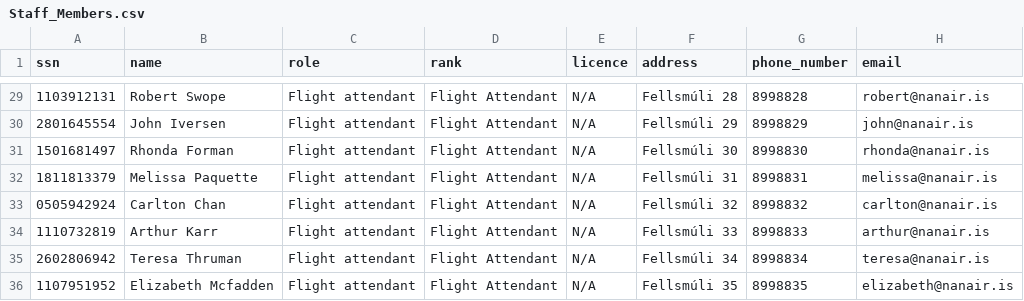
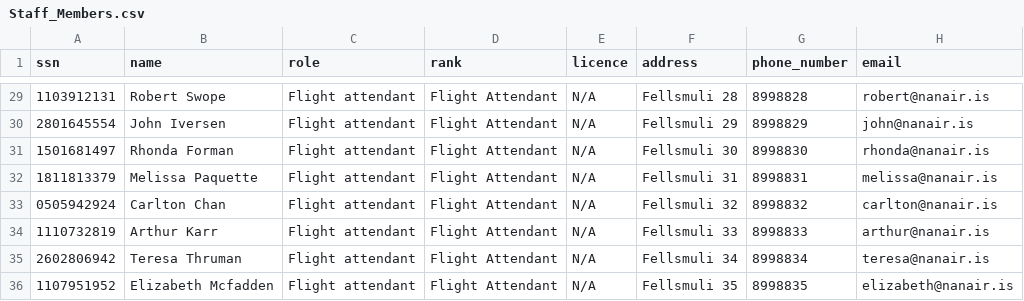
Before and after one commit to svana00/NaN-Air-code, a CSV file: csv_files/Staff_Members.csv, drawn as a sheet; only a part is shown, gaps mark what is left out; the diff covers the shown part only.

```diff
--- a/csv_files/Staff_Members.csv
+++ b/csv_files/Staff_Members.csv
@@ -29,8 +29,8 @@ ssn,name,role,rank,licence,address,phone_number,email
-1103912131,Robert Swope,Flight attendant,Flight Attendant,N/A,Fellsmúli 28,8998828,robert@nanair.is
-2801645554,John Iversen,Flight attendant,Flight Attendant,N/A,Fellsmúli 29,8998829,john@nanair.is
-1501681497,Rhonda Forman,Flight attendant,Flight Attendant,N/A,Fellsmúli 30,8998830,rhonda@nanair.is
-1811813379,Melissa Paquette,Flight attendant,Flight Attendant,N/A,Fellsmúli 31,8998831,melissa@nanair.is
-0505942924,Carlton Chan,Flight attendant,Flight Attendant,N/A,Fellsmúli 32,8998832,carlton@nanair.is
-1110732819,Arthur Karr,Flight attendant,Flight Attendant,N/A,Fellsmúli 33,8998833,arthur@nanair.is
-2602806942,Teresa Thruman,Flight attendant,Flight Attendant,N/A,Fellsmúli 34,8998834,teresa@nanair.is
-1107951952,Elizabeth Mcfadden,Flight attendant,Flight Attendant,N/A,Fellsmúli 35,8998835,elizabeth@nanair.is
+1103912131,Robert Swope,Flight attendant,Flight Attendant,N/A,Fellsmuli 28,8998828,robert@nanair.is
+2801645554,John Iversen,Flight attendant,Flight Attendant,N/A,Fellsmuli 29,8998829,john@nanair.is
+1501681497,Rhonda Forman,Flight attendant,Flight Attendant,N/A,Fellsmuli 30,8998830,rhonda@nanair.is
+1811813379,Melissa Paquette,Flight attendant,Flight Attendant,N/A,Fellsmuli 31,8998831,melissa@nanair.is
+0505942924,Carlton Chan,Flight attendant,Flight Attendant,N/A,Fellsmuli 32,8998832,carlton@nanair.is
+1110732819,Arthur Karr,Flight attendant,Flight Attendant,N/A,Fellsmuli 33,8998833,arthur@nanair.is
+2602806942,Teresa Thruman,Flight attendant,Flight Attendant,N/A,Fellsmuli 34,8998834,teresa@nanair.is
+1107951952,Elizabeth Mcfadden,Flight attendant,Flight Attendant,N/A,Fellsmuli 35,8998835,elizabeth@nanair.is
```
Also changed, not shown: 27 edited cells elsewhere in this file, 4 other files.
